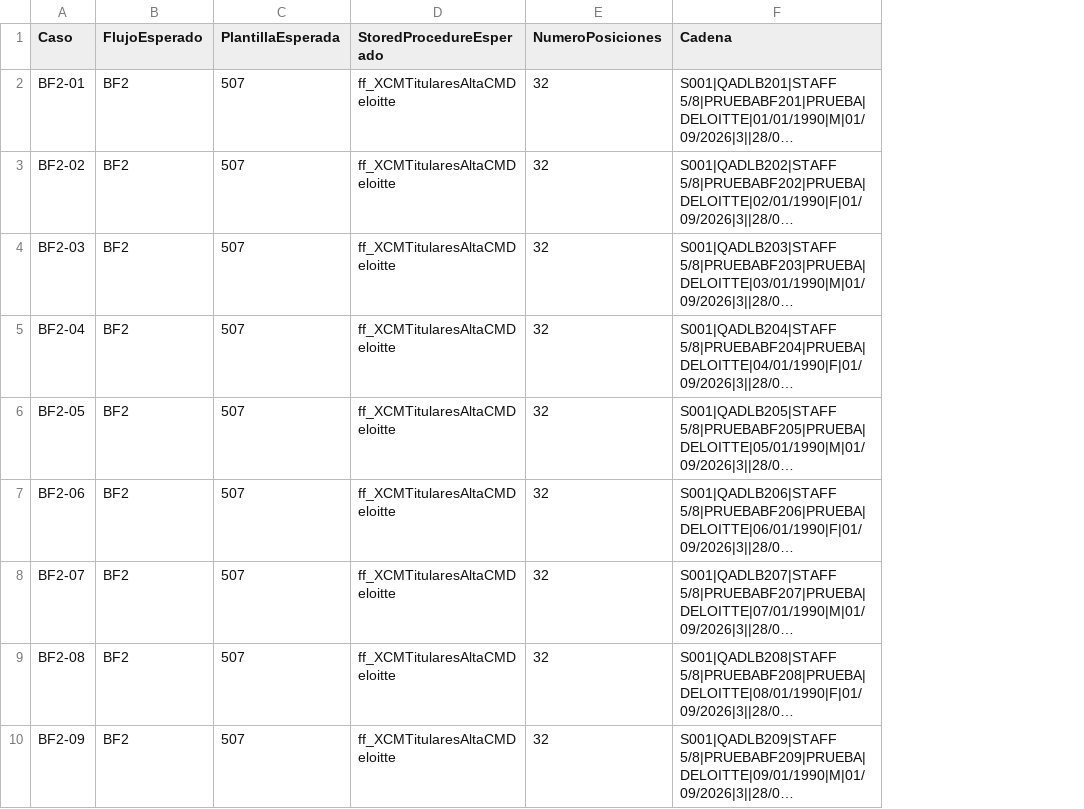
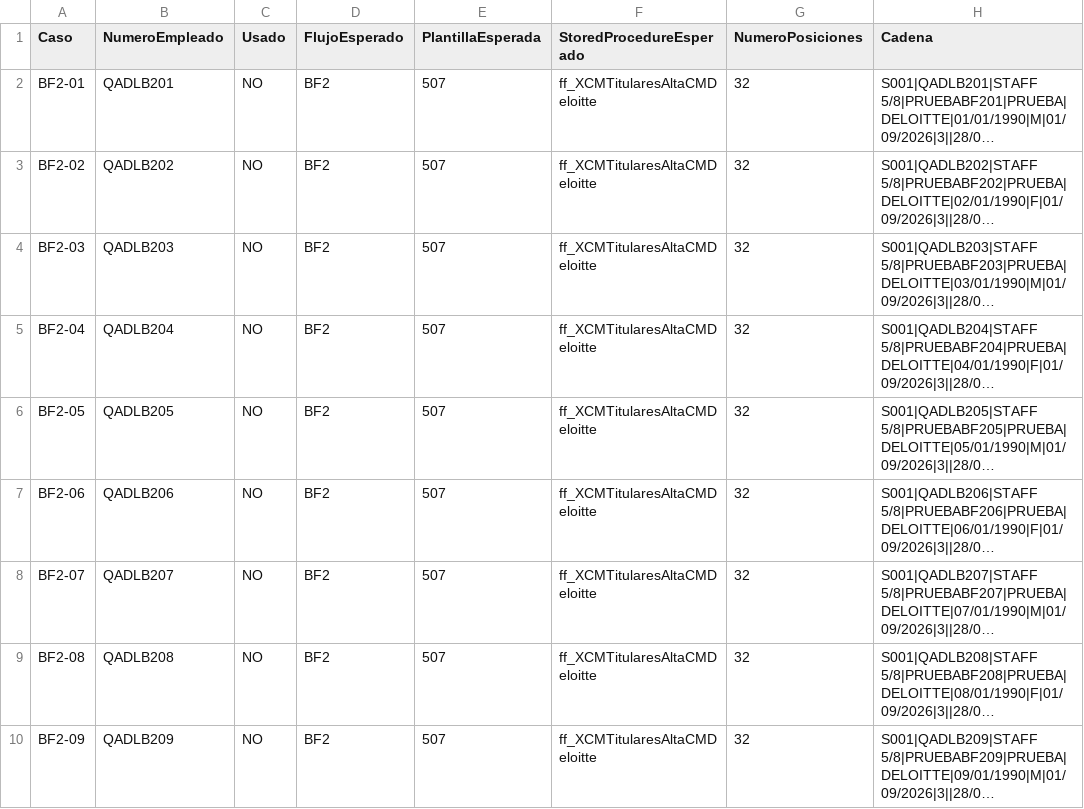
Before and after one commit to cristianArevaloTorres/test, a CSV file: cargfaasiva/CADENAS_PRUEBA_SOAP_DELOITTE_15_BF2_15_BF3.csv, drawn as a sheet; only a part is shown; long unchanged cells end in …; the diff names each change by its address in the sheet, - before the commit and + after, or states it on an @@ line.

Commit message:
Add files via upload

```diff
--- a/cargfaasiva/CADENAS_PRUEBA_SOAP_DELOITTE_15_BF2_15_BF3.csv
+++ b/cargfaasiva/CADENAS_PRUEBA_SOAP_DELOITTE_15_BF2_15_BF3.csv
+column B (NumeroEmpleado), rows 2-10: QADLB201 | QADLB202 | QADLB203 | QADLB204 | QADLB205 | QADLB206 | QADLB207 | QADLB208 | QADLB209
+column C (Usado), rows 2-10: all NO
```
